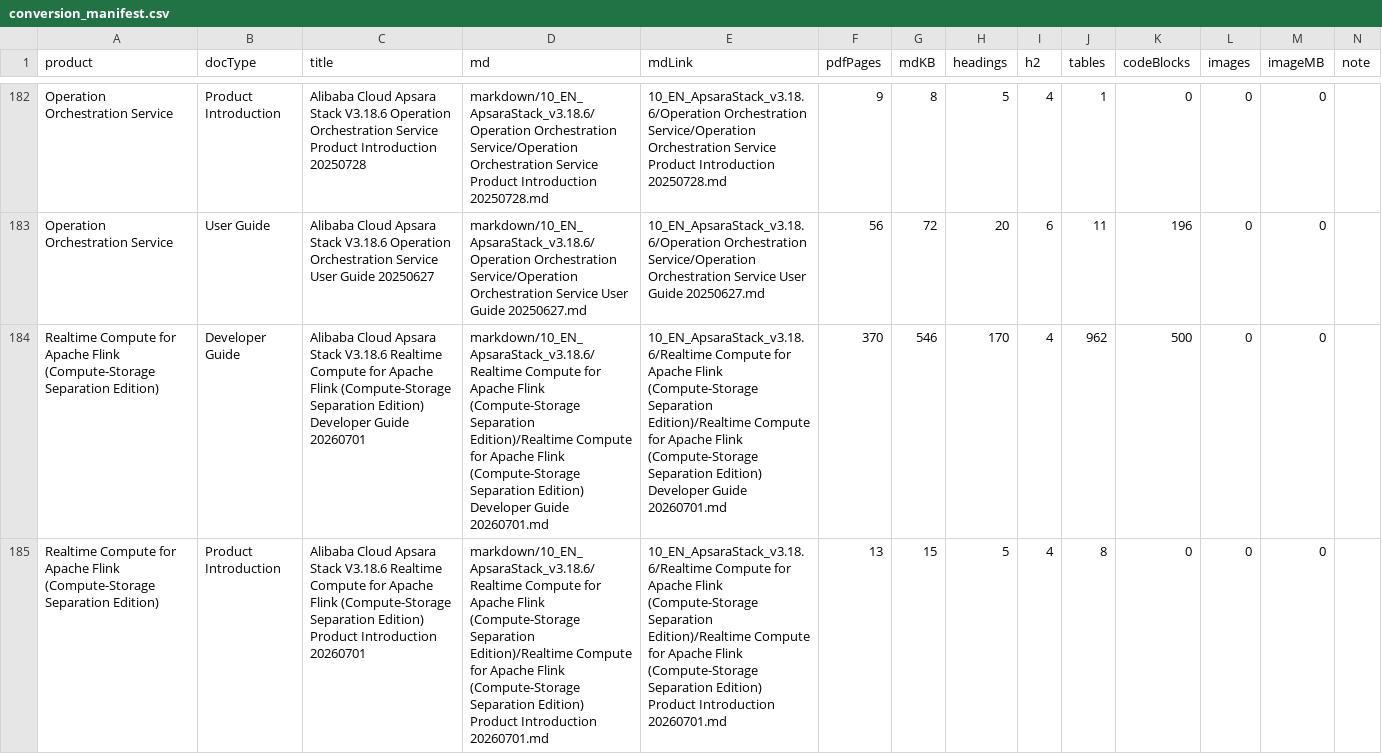
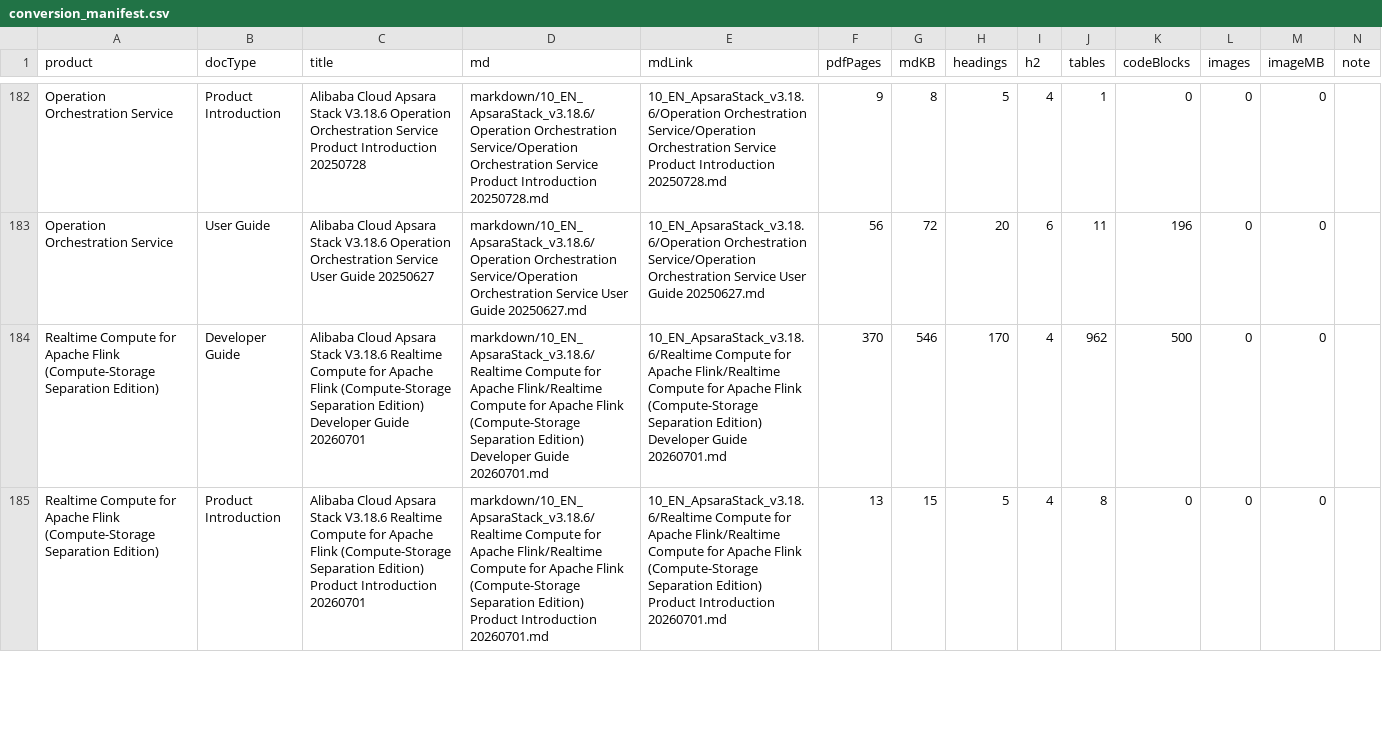
Before and after one commit to boblone19/alibaba-document-release-note, a CSV file: markdown/conversion_manifest.csv, drawn as a sheet; only a part is shown, gaps mark what is left out; the diff covers the shown part only; the diff names each change by its address in the sheet, - before the commit and + after, or states it on an @@ line.

```diff
--- a/markdown/conversion_manifest.csv
+++ b/markdown/conversion_manifest.csv
-D184 (md): …for Apache Flink (Compute-Storage Separation Edition)/Realtime Compute for…
+D184 (md): …for Apache Flink/Realtime Compute for…
-E184 (mdLink): …for Apache Flink (Compute-Storage Separation Edition)/Realtime Compute for…
+E184 (mdLink): …for Apache Flink/Realtime Compute for…
-D185 (md): …for Apache Flink (Compute-Storage Separation Edition)/Realtime Compute for…
+D185 (md): …for Apache Flink/Realtime Compute for…
-E185 (mdLink): …for Apache Flink (Compute-Storage Separation Edition)/Realtime Compute for…
+E185 (mdLink): …for Apache Flink/Realtime Compute for…
```
Also changed, not shown: 34 edited cells elsewhere in this file, 25 other files.
